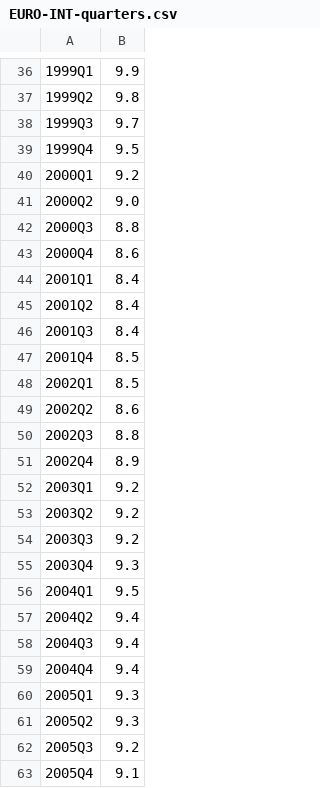
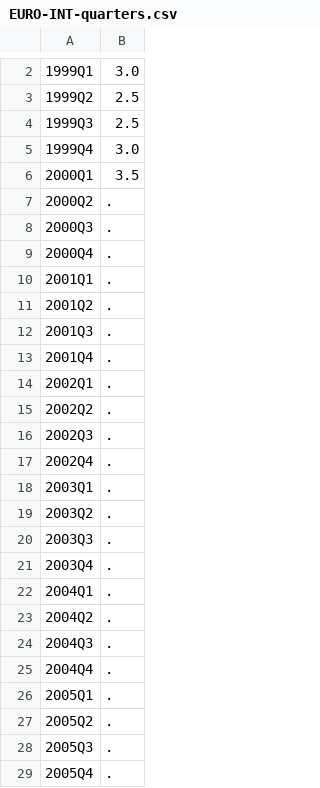
Before and after one commit to DavidEnriqueNieves/UkraineWarWorldEconomy, a CSV file: Data/EURO/quarters/EURO-INT-quarters.csv, drawn as a sheet; only a part is shown, gaps mark what is left out; the diff covers the shown part only.

```diff
--- a/Data/EURO/quarters/EURO-INT-quarters.csv
+++ b/Data/EURO/quarters/EURO-INT-quarters.csv
@@ -36,28 +2,28 @@
-1999Q1,9.9
-1999Q2,9.8
-1999Q3,9.7
-1999Q4,9.5
-2000Q1,9.2
-2000Q2,9.0
-2000Q3,8.8
-2000Q4,8.6
-2001Q1,8.4
-2001Q2,8.4
-2001Q3,8.4
-2001Q4,8.5
-2002Q1,8.5
-2002Q2,8.6
-2002Q3,8.8
-2002Q4,8.9
-2003Q1,9.2
-2003Q2,9.2
-2003Q3,9.2
-2003Q4,9.3
-2004Q1,9.5
-2004Q2,9.4
-2004Q3,9.4
-2004Q4,9.4
-2005Q1,9.3
-2005Q2,9.3
-2005Q3,9.2
-2005Q4,9.1
+1999Q1,3.0
+1999Q2,2.5
+1999Q3,2.5
+1999Q4,3.0
+2000Q1,3.5
+2000Q2,.
+2000Q3,.
+2000Q4,.
+2001Q1,.
+2001Q2,.
+2001Q3,.
+2001Q4,.
+2002Q1,.
+2002Q2,.
+2002Q3,.
+2002Q4,.
+2003Q1,.
+2003Q2,.
+2003Q3,.
+2003Q4,.
+2004Q1,.
+2004Q2,.
+2004Q3,.
+2004Q4,.
+2005Q1,.
+2005Q2,.
+2005Q3,.
+2005Q4,.
```
Also changed, not shown: 1 added row, 34 removed rows and 69 edited cells elsewhere in this file, CHINA-bounded.csv, Data/CHINA/quarters/CHINA-GDP-quarters.csv, 7 other files.
